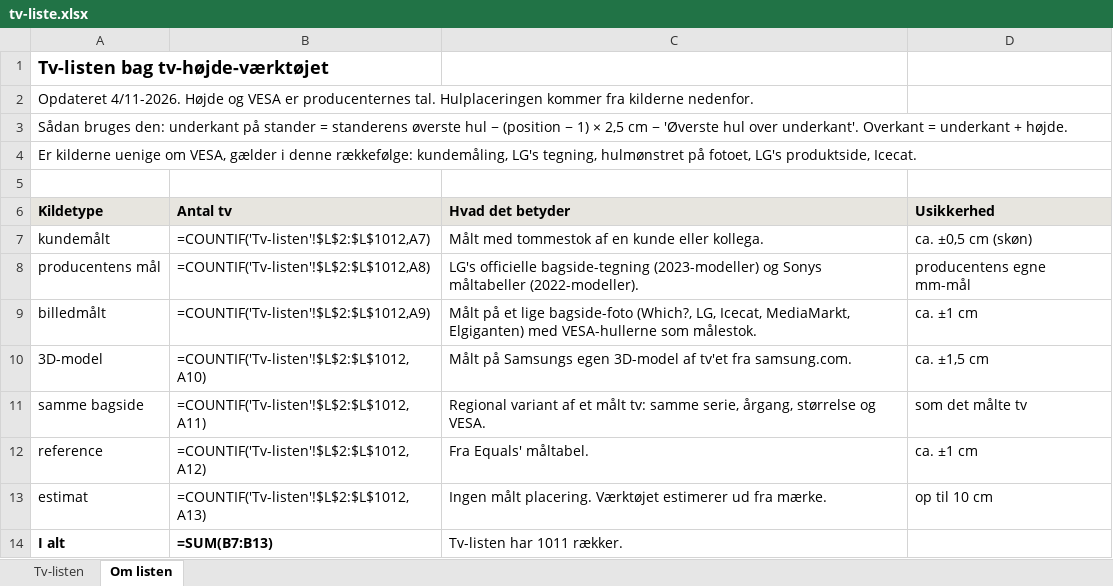
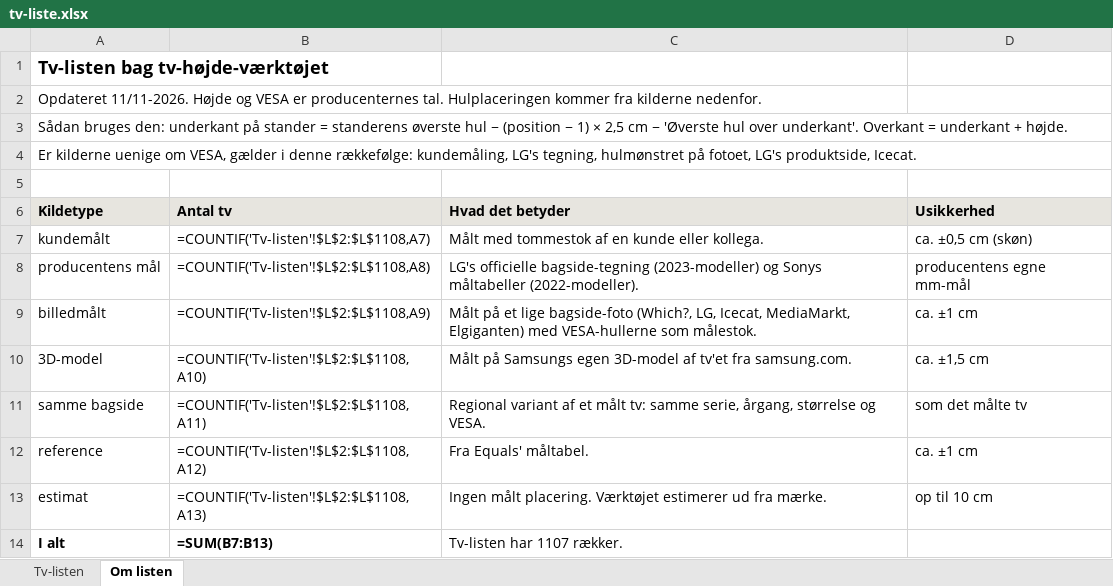
Before and after one commit to pedestal-aps/pedestal-insights, an Excel workbook: tv-hoejde/tv-liste.xlsx, sheet Om listen, drawn as a sheet; values as stored, in another font and other column widths than the file's, no borders; formulas without a stored value are shown as written; the diff names each change by its address in the sheet, - before the commit and + after, or states it on an @@ line.

```diff
--- a/tv-hoejde/tv-liste.xlsx (sheet Om listen)
+++ b/tv-hoejde/tv-liste.xlsx (sheet Om listen)
-A2 (Kildetype): Opdateret 4/11-2026. Højde og…
+A2 (Kildetype): Opdateret 11/11-2026. Højde og…
-B7 (Antal tv): =COUNTIF('Tv-listen'!$L$2:$L$1012,A7)
+B7 (Antal tv): =COUNTIF('Tv-listen'!$L$2:$L$1108,A7)
-B8 (Antal tv): =COUNTIF('Tv-listen'!$L$2:$L$1012,A8)
+B8 (Antal tv): =COUNTIF('Tv-listen'!$L$2:$L$1108,A8)
-B9 (Antal tv): =COUNTIF('Tv-listen'!$L$2:$L$1012,A9)
+B9 (Antal tv): =COUNTIF('Tv-listen'!$L$2:$L$1108,A9)
-B10 (Antal tv): =COUNTIF('Tv-listen'!$L$2:$L$1012,A10)
+B10 (Antal tv): =COUNTIF('Tv-listen'!$L$2:$L$1108,A10)
-B11 (Antal tv): =COUNTIF('Tv-listen'!$L$2:$L$1012,A11)
+B11 (Antal tv): =COUNTIF('Tv-listen'!$L$2:$L$1108,A11)
-B12 (Antal tv): =COUNTIF('Tv-listen'!$L$2:$L$1012,A12)
+B12 (Antal tv): =COUNTIF('Tv-listen'!$L$2:$L$1108,A12)
-B13 (Antal tv): =COUNTIF('Tv-listen'!$L$2:$L$1012,A13)
+B13 (Antal tv): =COUNTIF('Tv-listen'!$L$2:$L$1108,A13)
-C14 (Hvad det betyder): Tv-listen har 1011 rækker.
+C14 (Hvad det betyder): Tv-listen har 1107 rækker.
```
Also changed, not shown: sheet Tv-listen, 3 other files.
